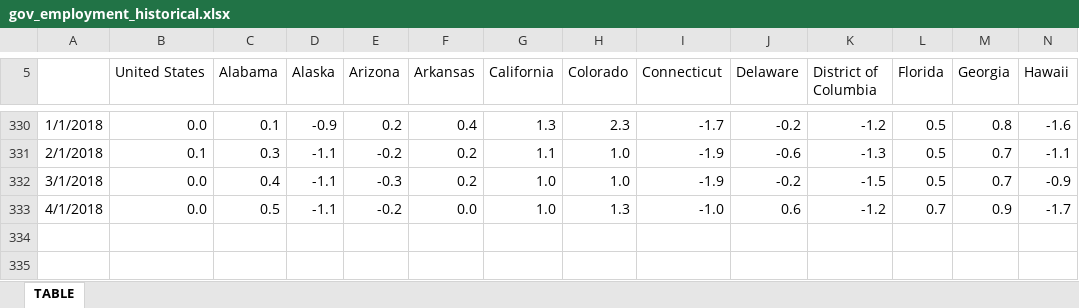
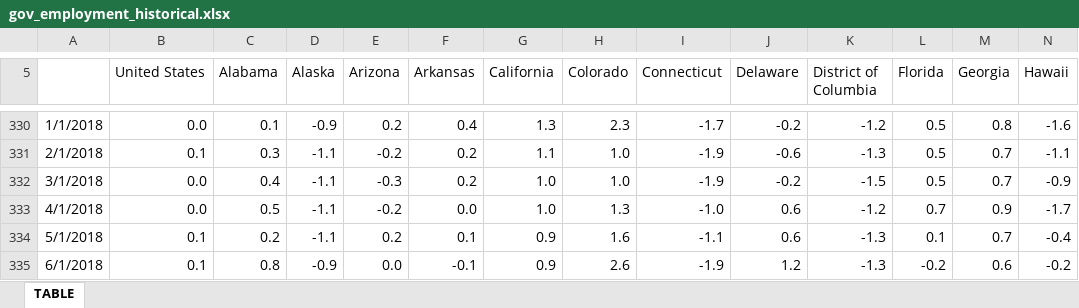
Before and after one commit to UrbanInstitute/state-economic-monitor, an Excel workbook: data/historical/source/gov_employment_historical.xlsx, sheet TABLE, drawn as a sheet; only a part is shown, gaps mark what is left out; values as stored, in another font and other column widths than the file's, no borders; rows hold the shown columns only; the diff names each change by its address in the sheet, - before the commit and + after, or states it on an @@ line.

```diff
--- a/data/historical/source/gov_employment_historical.xlsx (sheet TABLE)
+++ b/data/historical/source/gov_employment_historical.xlsx (sheet TABLE)
+row 334: 5/1/2018 | 0.1 | 0.2 | -1.1 | 0.2 | 0.1 | 0.9 | 1.6 | -1.1 | 0.6 | -1.3 | 0.1 | 0.7 | -0.4
+row 335: 6/1/2018 | 0.1 | 0.8 | -0.9 | 0.0 | -0.1 | 0.9 | 2.6 | -1.9 | 1.2 | -1.3 | -0.2 | 0.6 | -0.2
```
Also changed, not shown: data/historical/source/earnings_historical.xlsx, data/historical/source/total_employment_historical.xlsx, 44 other files.
